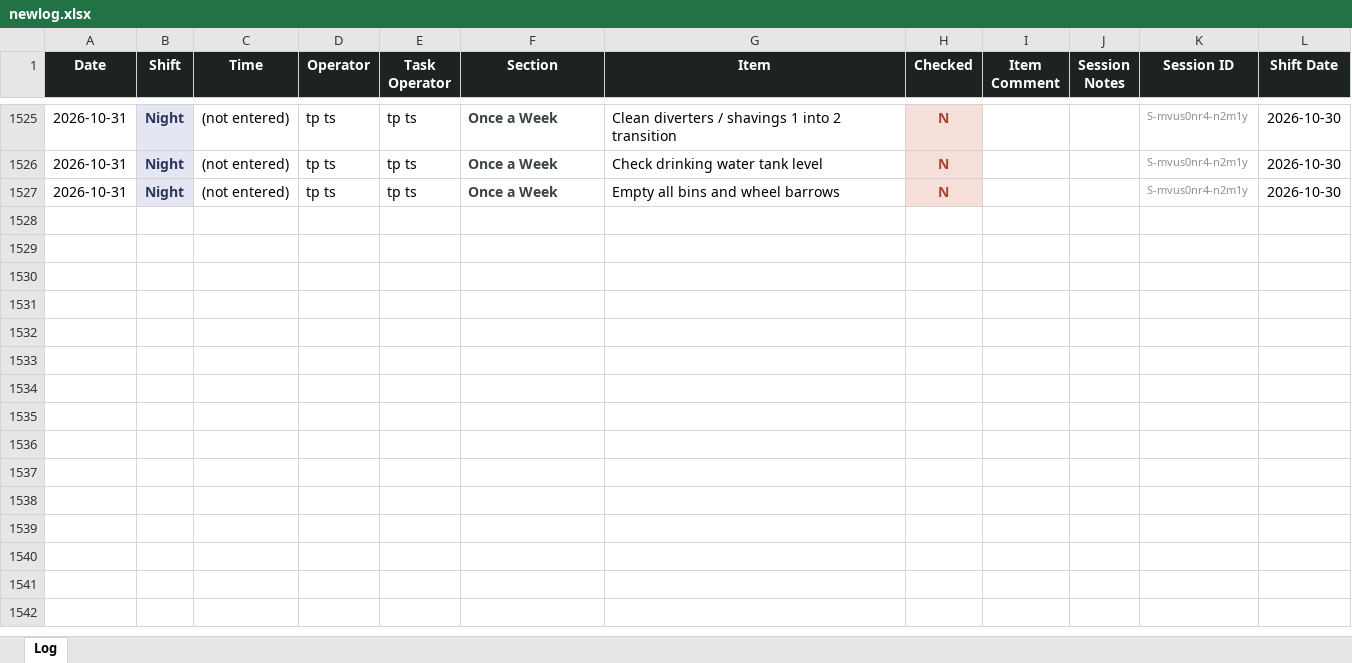
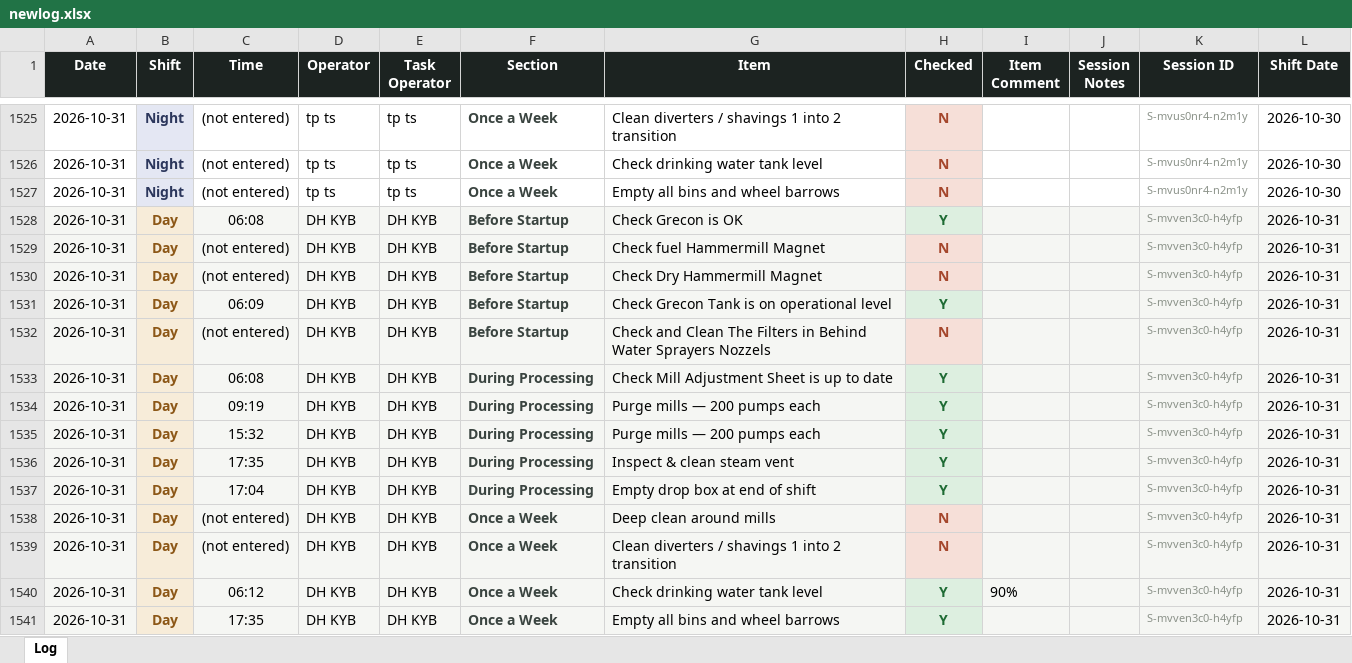
Before and after one commit to Tuan-Biomass/daily-checklist, an Excel workbook: newlog.xlsx, sheet Log, drawn as a sheet; only a part is shown, gaps mark what is left out; values as stored, in another font and other column widths than the file's, no borders; the diff names each change by its address in the sheet, - before the commit and + after, or states it on an @@ line.

Commit message:
Checklist log update 2026-10-31T07:35:41.543Z

```diff
--- a/newlog.xlsx (sheet Log)
+++ b/newlog.xlsx (sheet Log)
+row 1528: 2026-10-31 | Day | 06:08 | DH KYB | DH KYB | Before Startup | Check Grecon is OK | Y |  |  | S-mvven3c0-h4yfp | 2026-10-31
+row 1529: 2026-10-31 | Day | (not entered) | DH KYB | DH KYB | Before Startup | Check fuel Hammermill Magnet | N |  |  | S-mvven3c0-h4yfp | 2026-10-31
+row 1530: 2026-10-31 | Day | (not entered) | DH KYB | DH KYB | Before Startup | Check Dry Hammermill Magnet | N |  |  | S-mvven3c0-h4yfp | 2026-10-31
+row 1531: 2026-10-31 | Day | 06:09 | DH KYB | DH KYB | Before Startup | Check Grecon Tank is on operational level | Y |  |  | S-mvven3c0-h4yfp | 2026-10-31
+row 1532: 2026-10-31 | Day | (not entered) | DH KYB | DH KYB | Before Startup | Check and Clean The Filters in Behind Water Sprayers Nozzels | N |  |  | S-mvven3c0-h4yfp | 2026-10-31
+row 1533: 2026-10-31 | Day | 06:08 | DH KYB | DH KYB | During Processing | Check Mill Adjustment Sheet is up to date | Y |  |  | S-mvven3c0-h4yfp | 2026-10-31
+row 1534: 2026-10-31 | Day | 09:19 | DH KYB | DH KYB | During Processing | Purge mills — 200 pumps each | Y |  |  | S-mvven3c0-h4yfp | 2026-10-31
+row 1535: 2026-10-31 | Day | 15:32 | DH KYB | DH KYB | During Processing | Purge mills — 200 pumps each | Y |  |  | S-mvven3c0-h4yfp | 2026-10-31
+row 1536: 2026-10-31 | Day | 17:35 | DH KYB | DH KYB | During Processing | Inspect & clean steam vent | Y |  |  | S-mvven3c0-h4yfp | 2026-10-31
+row 1537: 2026-10-31 | Day | 17:04 | DH KYB | DH KYB | During Processing | Empty drop box at end of shift | Y |  |  | S-mvven3c0-h4yfp | 2026-10-31
+row 1538: 2026-10-31 | Day | (not entered) | DH KYB | DH KYB | Once a Week | Deep clean around mills | N |  |  | S-mvven3c0-h4yfp | 2026-10-31
+row 1539: 2026-10-31 | Day | (not entered) | DH KYB | DH KYB | Once a Week | Clean diverters / shavings 1 into 2 transition | N |  |  | S-mvven3c0-h4yfp | 2026-10-31
+row 1540: 2026-10-31 | Day | 06:12 | DH KYB | DH KYB | Once a Week | Check drinking water tank level | Y | 90% |  | S-mvven3c0-h4yfp | 2026-10-31
+row 1541: 2026-10-31 | Day | 17:35 | DH KYB | DH KYB | Once a Week | Empty all bins and wheel barrows | Y |  |  | S-mvven3c0-h4yfp | 2026-10-31
```
